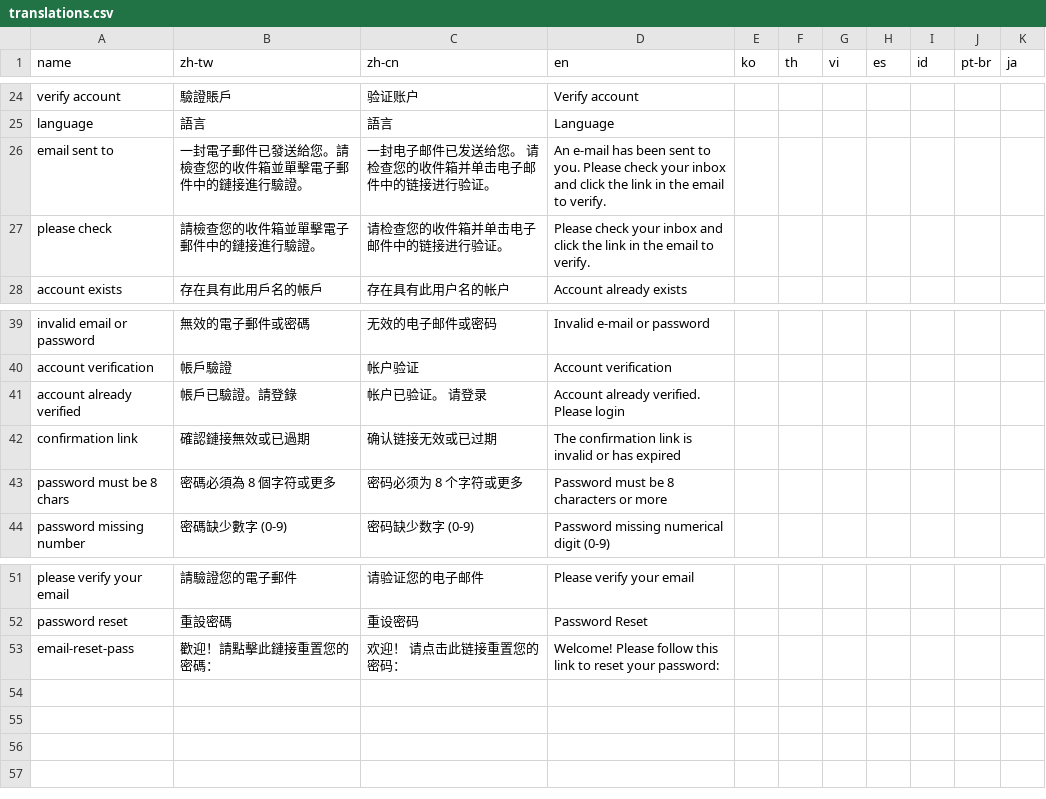
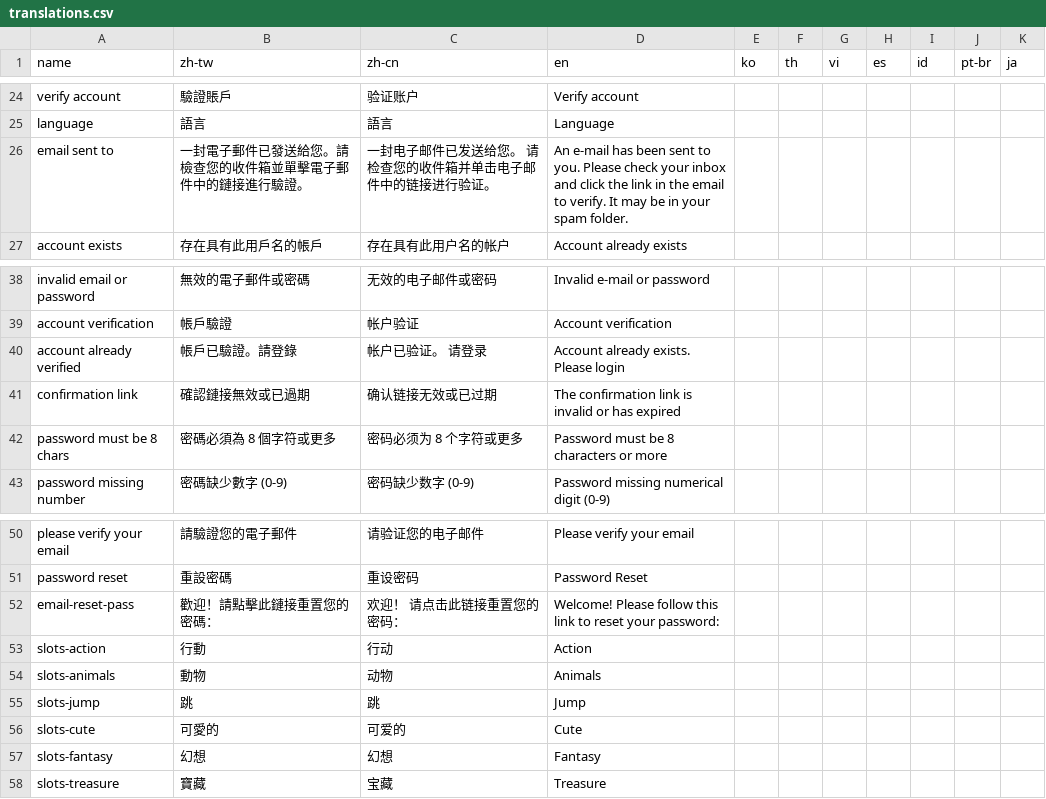
Before and after one commit to yaozakai/gambits, a CSV file: static/csv/translations.csv, drawn as a sheet; only a part is shown, gaps mark what is left out.

```diff
--- a/static/csv/translations.csv
+++ b/static/csv/translations.csv
@@ -25,4 +25,3 @@ verify account,驗證賬戶,验证账户,Verify account,,,,,,,
 language,語言,語言,Language,,,,,,,
-email sent to,一封電子郵件已發送給您。請檢查您的收件箱並單擊電子郵件中的鏈接進行驗證。,一封电子邮件已发送给您。 请检查您的收件箱并单击电子邮件中的链接进行验证。,An e-mail has been sent to you. Please check your inbox and click the link in the email to verify.,,,,,,,
-please check,請檢查您的收件箱並單擊電子郵件中的鏈接進行驗證。,请检查您的收件箱并单击电子邮件中的链接进行验证。,Please check your inbox and click the link in the email to verify.,,,,,,,
+email sent to,一封電子郵件已發送給您。請檢查您的收件箱並單擊電子郵件中的鏈接進行驗證。,一封电子邮件已发送给您。 请检查您的收件箱并单击电子邮件中的链接进行验证。,An e-mail has been sent to you. Please check your inbox and click the link in the email to verify. It may be in your spam folder.,,,,,,,
 account exists,存在具有此用戶名的帳戶,存在具有此用户名的帐户,Account already exists,,,,,,,
@@ -40,3 +39,3 @@ invalid email or password,無效的電子郵件或密碼,无效的电子邮件
 account verification,帳戶驗證,帐户验证,Account verification,,,,,,,
-account already verified,帳戶已驗證。請登錄,帐户已验证。 请登录,Account already verified. Please login,,,,,,,
+account already verified,帳戶已驗證。請登錄,帐户已验证。 请登录,Account already exists. Please login,,,,,,,
 confirmation link,確認鏈接無效或已過期,确认链接无效或已过期,The confirmation link is invalid or has expired,,,,,,,
@@ -53 +52,7 @@ password reset,重設密碼,重设密码,Password Reset,,,,,,,
 email-reset-pass,歡迎！請點擊此鏈接重置您的密碼：,欢迎！ 请点击此链接重置您的密码：,Welcome! Please follow this link to reset your password:,,,,,,,
+slots-action,行動,行动,Action,,,,,,,
+slots-animals,動物,动物,Animals,,,,,,,
+slots-jump,跳,跳,Jump,,,,,,,
+slots-cute,可愛的,可爱的,Cute,,,,,,,
+slots-fantasy,幻想,幻想,Fantasy,,,,,,,
+slots-treasure,寶藏,宝藏,Treasure,,,,,,,
```
Also changed, not shown: static/csv/game_list.csv, static/csv/icon_placement.csv, 14 other files.
